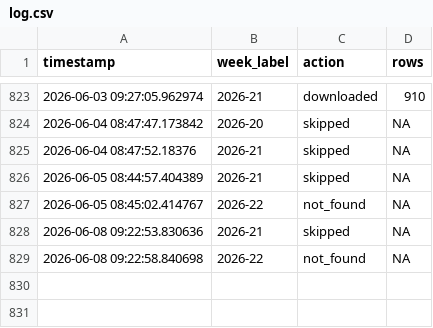
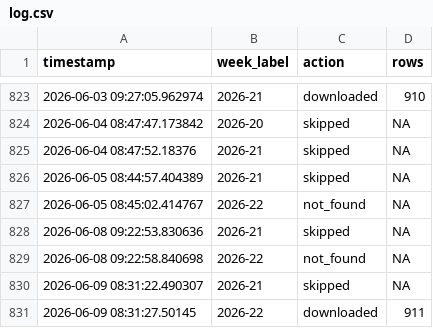
Before and after one commit to ryomakom-en/infectious_diseases_trend, a CSV file: logs/log.csv, drawn as a sheet; only a part is shown, gaps mark what is left out.

```diff
--- a/logs/log.csv
+++ b/logs/log.csv
@@ -829 +829,3 @@ timestamp,week_label,action,rows
 2026-06-08 09:22:58.840698,2026-22,not_found,NA
+2026-06-09 08:31:22.490307,2026-21,skipped,NA
+2026-06-09 08:31:27.50145,2026-22,downloaded,911
```
Also changed, not shown: docs/results/data-全国.csv, docs/results/data-東京都.csv, 1 other file.
